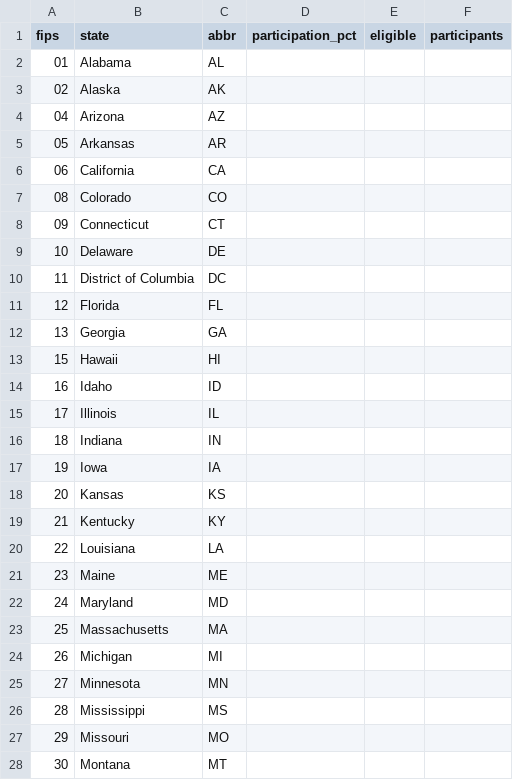
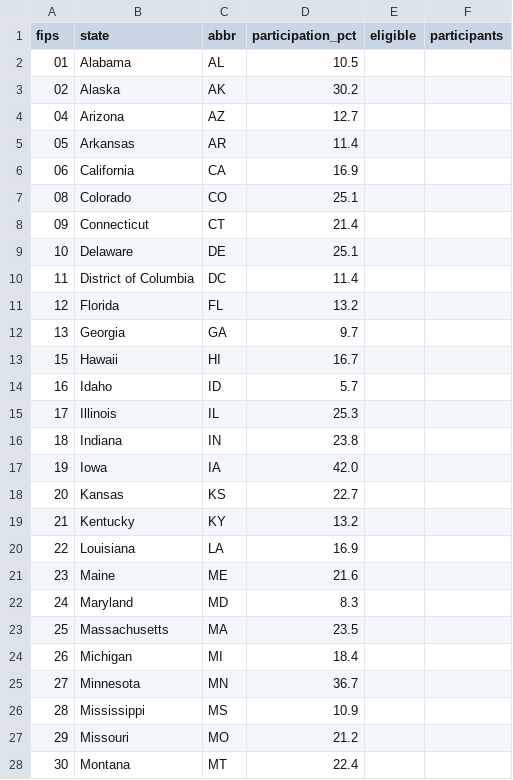
Before and after one commit to usnish/usnish.github.io, a CSV file: cardiac-rehab-map/data/state_cr.csv, drawn as a sheet; only a part is shown; the diff covers the shown part only.

```diff
--- a/cardiac-rehab-map/data/state_cr.csv
+++ b/cardiac-rehab-map/data/state_cr.csv
@@ -1,28 +1,28 @@
 fips,state,abbr,participation_pct,eligible,participants
-01,Alabama,AL,,,
-02,Alaska,AK,,,
-04,Arizona,AZ,,,
-05,Arkansas,AR,,,
-06,California,CA,,,
-08,Colorado,CO,,,
-09,Connecticut,CT,,,
-10,Delaware,DE,,,
-11,District of Columbia,DC,,,
-12,Florida,FL,,,
-13,Georgia,GA,,,
-15,Hawaii,HI,,,
-16,Idaho,ID,,,
-17,Illinois,IL,,,
-18,Indiana,IN,,,
-19,Iowa,IA,,,
-20,Kansas,KS,,,
-21,Kentucky,KY,,,
-22,Louisiana,LA,,,
-23,Maine,ME,,,
-24,Maryland,MD,,,
-25,Massachusetts,MA,,,
-26,Michigan,MI,,,
-27,Minnesota,MN,,,
-28,Mississippi,MS,,,
-29,Missouri,MO,,,
-30,Montana,MT,,,
+01,Alabama,AL,10.5,,
+02,Alaska,AK,30.2,,
+04,Arizona,AZ,12.7,,
+05,Arkansas,AR,11.4,,
+06,California,CA,16.9,,
+08,Colorado,CO,25.1,,
+09,Connecticut,CT,21.4,,
+10,Delaware,DE,25.1,,
+11,District of Columbia,DC,11.4,,
+12,Florida,FL,13.2,,
+13,Georgia,GA,9.7,,
+15,Hawaii,HI,16.7,,
+16,Idaho,ID,5.7,,
+17,Illinois,IL,25.3,,
+18,Indiana,IN,23.8,,
+19,Iowa,IA,42.0,,
+20,Kansas,KS,22.7,,
+21,Kentucky,KY,13.2,,
+22,Louisiana,LA,16.9,,
+23,Maine,ME,21.6,,
+24,Maryland,MD,8.3,,
+25,Massachusetts,MA,23.5,,
+26,Michigan,MI,18.4,,
+27,Minnesota,MN,36.7,,
+28,Mississippi,MS,10.9,,
+29,Missouri,MO,21.2,,
+30,Montana,MT,22.4,,
```
Also changed, not shown: 24 edited cells elsewhere in this file, 4 other files.
